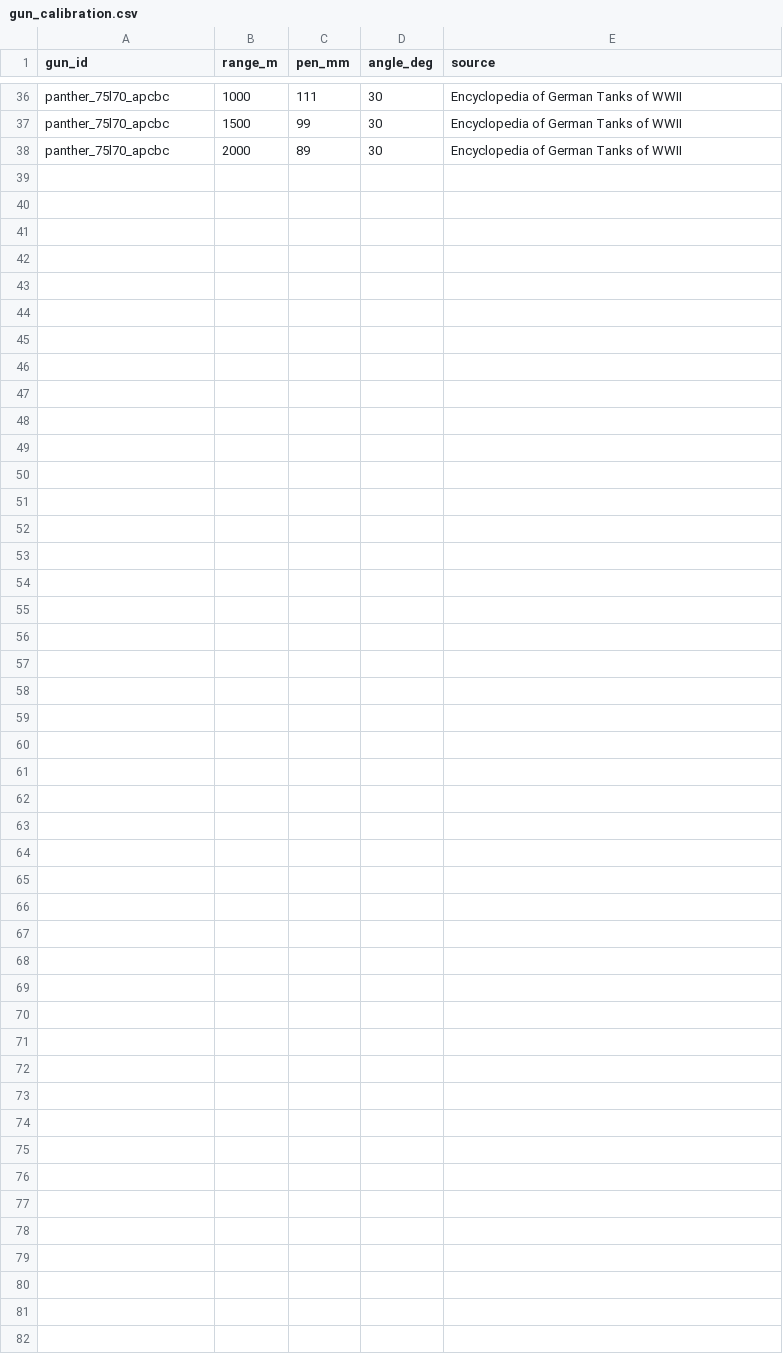
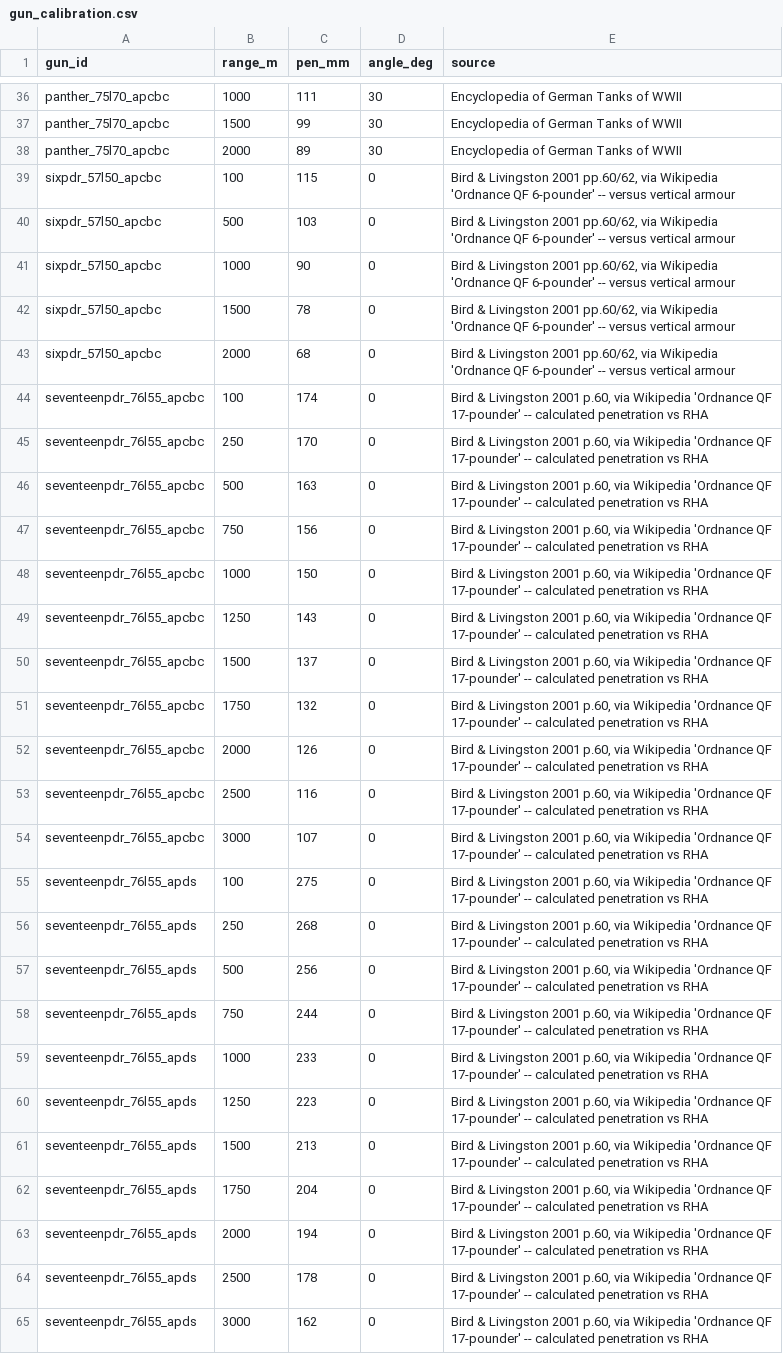
Before and after one commit to spugnoid/wdr-wargame, a CSV file: counters/armor_calc/data/gun_calibration.csv, drawn as a sheet; only a part is shown, gaps mark what is left out; the diff names each change by its address in the sheet, - before the commit and + after, or states it on an @@ line.

```diff
--- a/counters/armor_calc/data/gun_calibration.csv
+++ b/counters/armor_calc/data/gun_calibration.csv
+row 39: sixpdr_57l50_apcbc | 100 | 115 | 0 | Bird & Livingston 2001 pp.60/62, via Wikipedia 'Ordnance QF 6-pounder' -- versus vertical armour
+row 40: sixpdr_57l50_apcbc | 500 | 103 | 0 | Bird & Livingston 2001 pp.60/62, via Wikipedia 'Ordnance QF 6-pounder' -- versus vertical armour
+row 41: sixpdr_57l50_apcbc | 1000 | 90 | 0 | Bird & Livingston 2001 pp.60/62, via Wikipedia 'Ordnance QF 6-pounder' -- versus vertical armour
+row 42: sixpdr_57l50_apcbc | 1500 | 78 | 0 | Bird & Livingston 2001 pp.60/62, via Wikipedia 'Ordnance QF 6-pounder' -- versus vertical armour
+row 43: sixpdr_57l50_apcbc | 2000 | 68 | 0 | Bird & Livingston 2001 pp.60/62, via Wikipedia 'Ordnance QF 6-pounder' -- versus vertical armour
+row 44: seventeenpdr_76l55_apcbc | 100 | 174 | 0 | Bird & Livingston 2001 p.60, via Wikipedia 'Ordnance QF 17-pounder' -- calculated penetration vs RHA
+row 45: seventeenpdr_76l55_apcbc | 250 | 170 | 0 | Bird & Livingston 2001 p.60, via Wikipedia 'Ordnance QF 17-pounder' -- calculated penetration vs RHA
+row 46: seventeenpdr_76l55_apcbc | 500 | 163 | 0 | Bird & Livingston 2001 p.60, via Wikipedia 'Ordnance QF 17-pounder' -- calculated penetration vs RHA
+row 47: seventeenpdr_76l55_apcbc | 750 | 156 | 0 | Bird & Livingston 2001 p.60, via Wikipedia 'Ordnance QF 17-pounder' -- calculated penetration vs RHA
+row 48: seventeenpdr_76l55_apcbc | 1000 | 150 | 0 | Bird & Livingston 2001 p.60, via Wikipedia 'Ordnance QF 17-pounder' -- calculated penetration vs RHA
+row 49: seventeenpdr_76l55_apcbc | 1250 | 143 | 0 | Bird & Livingston 2001 p.60, via Wikipedia 'Ordnance QF 17-pounder' -- calculated penetration vs RHA
+row 50: seventeenpdr_76l55_apcbc | 1500 | 137 | 0 | Bird & Livingston 2001 p.60, via Wikipedia 'Ordnance QF 17-pounder' -- calculated penetration vs RHA
+row 51: seventeenpdr_76l55_apcbc | 1750 | 132 | 0 | Bird & Livingston 2001 p.60, via Wikipedia 'Ordnance QF 17-pounder' -- calculated penetration vs RHA
+row 52: seventeenpdr_76l55_apcbc | 2000 | 126 | 0 | Bird & Livingston 2001 p.60, via Wikipedia 'Ordnance QF 17-pounder' -- calculated penetration vs RHA
+row 53: seventeenpdr_76l55_apcbc | 2500 | 116 | 0 | Bird & Livingston 2001 p.60, via Wikipedia 'Ordnance QF 17-pounder' -- calculated penetration vs RHA
+row 54: seventeenpdr_76l55_apcbc | 3000 | 107 | 0 | Bird & Livingston 2001 p.60, via Wikipedia 'Ordnance QF 17-pounder' -- calculated penetration vs RHA
+row 55: seventeenpdr_76l55_apds | 100 | 275 | 0 | Bird & Livingston 2001 p.60, via Wikipedia 'Ordnance QF 17-pounder' -- calculated penetration vs RHA
+row 56: seventeenpdr_76l55_apds | 250 | 268 | 0 | Bird & Livingston 2001 p.60, via Wikipedia 'Ordnance QF 17-pounder' -- calculated penetration vs RHA
+row 57: seventeenpdr_76l55_apds | 500 | 256 | 0 | Bird & Livingston 2001 p.60, via Wikipedia 'Ordnance QF 17-pounder' -- calculated penetration vs RHA
+row 58: seventeenpdr_76l55_apds | 750 | 244 | 0 | Bird & Livingston 2001 p.60, via Wikipedia 'Ordnance QF 17-pounder' -- calculated penetration vs RHA
+row 59: seventeenpdr_76l55_apds | 1000 | 233 | 0 | Bird & Livingston 2001 p.60, via Wikipedia 'Ordnance QF 17-pounder' -- calculated penetration vs RHA
+row 60: seventeenpdr_76l55_apds | 1250 | 223 | 0 | Bird & Livingston 2001 p.60, via Wikipedia 'Ordnance QF 17-pounder' -- calculated penetration vs RHA
+row 61: seventeenpdr_76l55_apds | 1500 | 213 | 0 | Bird & Livingston 2001 p.60, via Wikipedia 'Ordnance QF 17-pounder' -- calculated penetration vs RHA
+row 62: seventeenpdr_76l55_apds | 1750 | 204 | 0 | Bird & Livingston 2001 p.60, via Wikipedia 'Ordnance QF 17-pounder' -- calculated penetration vs RHA
+row 63: seventeenpdr_76l55_apds | 2000 | 194 | 0 | Bird & Livingston 2001 p.60, via Wikipedia 'Ordnance QF 17-pounder' -- calculated penetration vs RHA
+row 64: seventeenpdr_76l55_apds | 2500 | 178 | 0 | Bird & Livingston 2001 p.60, via Wikipedia 'Ordnance QF 17-pounder' -- calculated penetration vs RHA
+row 65: seventeenpdr_76l55_apds | 3000 | 162 | 0 | Bird & Livingston 2001 p.60, via Wikipedia 'Ordnance QF 17-pounder' -- calculated penetration vs RHA
```
Also changed, not shown: counters/armor_calc/data/guns.csv, counters/armor_calc/data/vehicles.csv, 11 other files.
